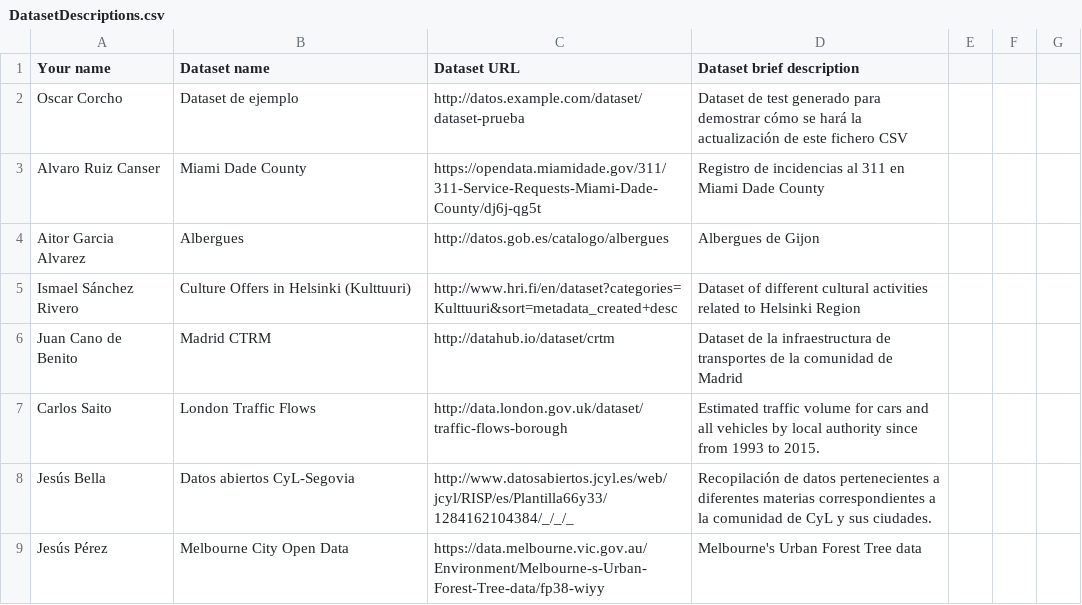
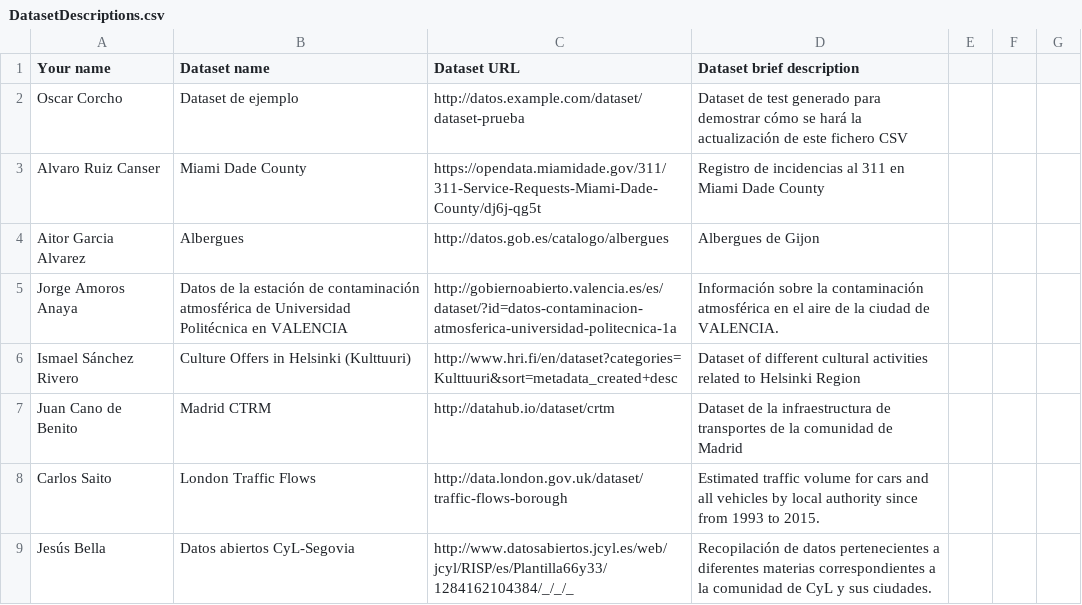
Before and after one commit to FacultadInformatica-LinkedData/Curso2016-2017, a CSV file: Assignment1/DatasetDescriptions.csv, drawn as a sheet; only a part is shown; the shorter side is filled out with more unchanged rows; the diff names each change by its address in the sheet, - before the commit and + after, or states it on an @@ line.

Commit message:
Update DatasetDescriptions.csv

```diff
--- a/Assignment1/DatasetDescriptions.csv
+++ b/Assignment1/DatasetDescriptions.csv
+row 5: Jorge Amoros Anaya | Datos de la estación de contaminación atmosférica de Universidad Politécnica en VALENCIA | http://gobiernoabierto.valencia.es/es/dataset/?id=datos-contaminacion-atmosferica-universidad-politecnica-1a | Información sobre la contaminación atmosférica en el aire de la ciudad de VALENCIA.
```
